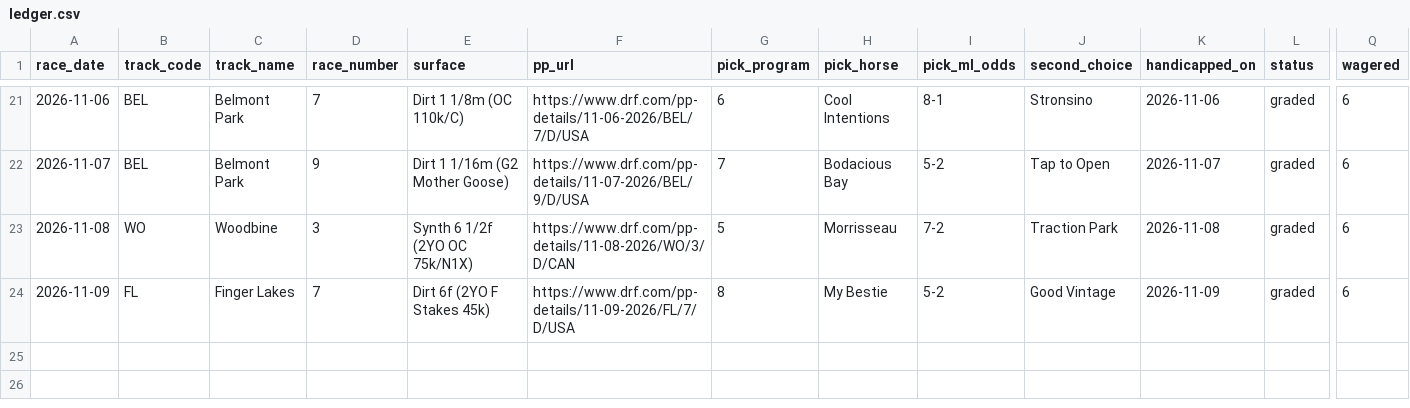
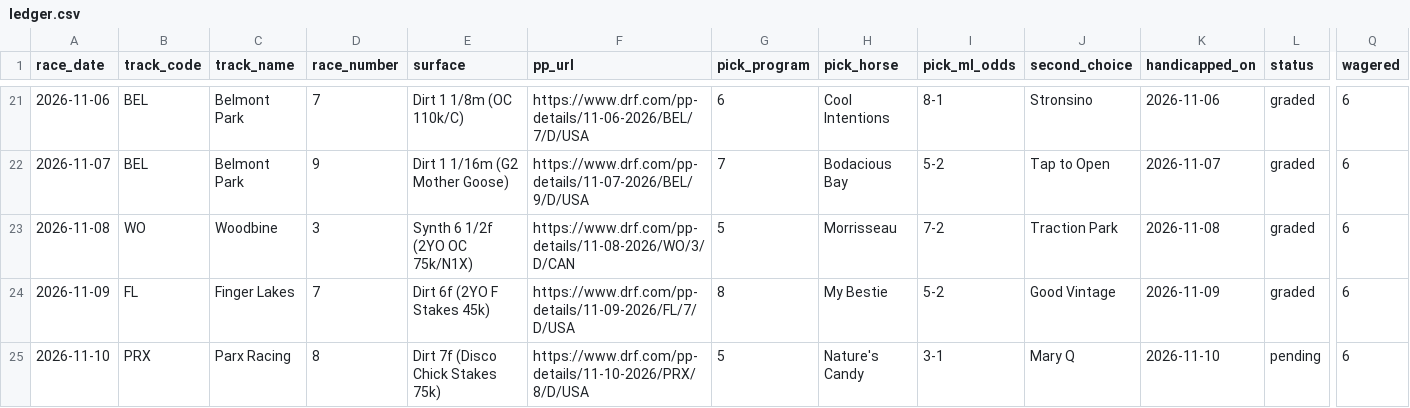
Before and after one commit to msvolos/WinnersGalore, a CSV file: ledger.csv, drawn as a sheet; only a part is shown, gaps mark what is left out; rows hold the shown columns only; the diff names each change by its address in the sheet, - before the commit and + after, or states it on an @@ line.

```diff
--- a/ledger.csv
+++ b/ledger.csv
+row 25: 2026-11-10 | PRX | Parx Racing | 8 | Dirt 7f (Disco Chick Stakes 75k) | https://www.drf.com/pp-details/11-10-2026/PRX/8/D/USA | 5 | Nature's Candy | 3-1 | Mary Q | 2026-11-10 | pending | 6
```
Also changed, not shown: 28 other files.
